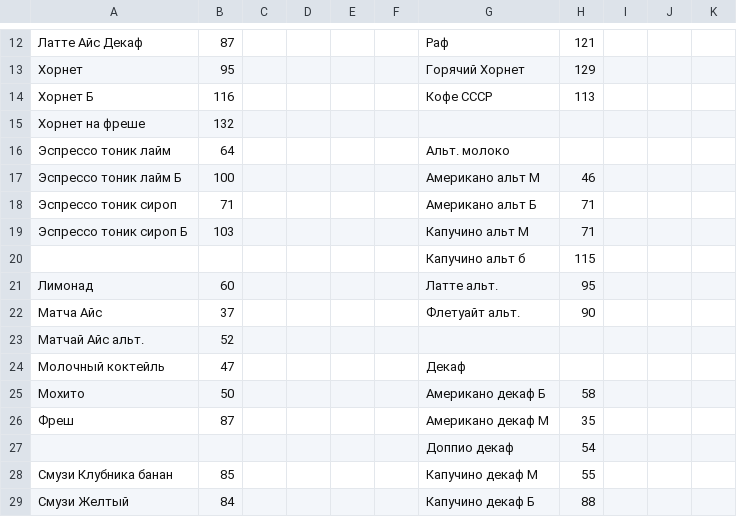
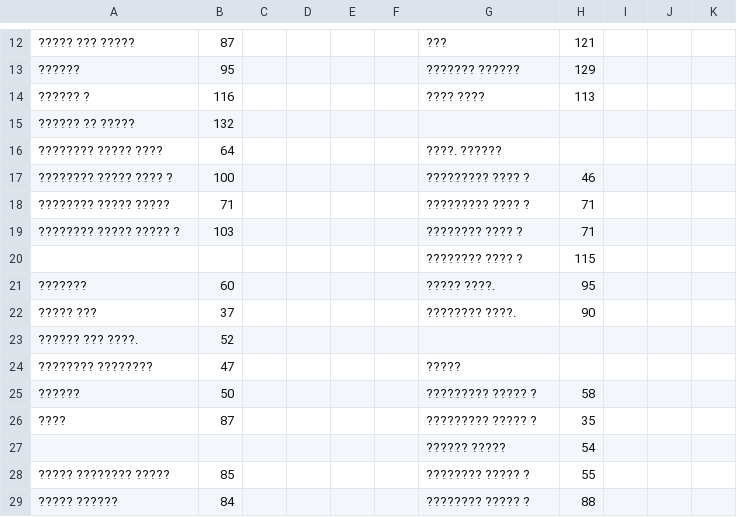
Before and after one commit to AlexPoAi/VK-offee, a CSV file: knowledge-base/БАР/Себестоимость напитков.csv, drawn as a sheet; only a part is shown, gaps mark what is left out; the diff covers the shown part only.

```diff
--- a/knowledge-base/БАР/Себестоимость напитков.csv
+++ b/knowledge-base/БАР/Себестоимость напитков.csv
@@ -12,18 +12,18 @@
-Латте Айс Декаф,87,,,,,Раф,121,,,
-Хорнет,95,,,,,Горячий Хорнет,129,,,
-Хорнет Б,116,,,,,Кофе СССР,113,,,
-Хорнет на фреше,132,,,,,,,,,
-Эспрессо тоник лайм,64,,,,, Альт. молоко,,,,
-Эспрессо тоник лайм Б,100,,,,,Американо альт М,46,,,
-Эспрессо тоник сироп,71,,,,,Американо альт Б,71,,,
-Эспрессо тоник сироп Б,103,,,,,Капучино альт М,71,,,
-,,,,,,Капучино альт б,115,,,
-Лимонад,60,,,,,Латте альт.,95,,,
-Матча Айс,37,,,,,Флетуайт альт. ,90,,,
-Матчай Айс альт.,52,,,,,,,,,
-Молочный коктейль,47,,,,, Декаф,,,,
-Мохито,50,,,,,Американо декаф Б,58,,,
-Фреш,87,,,,,Американо декаф М,35,,,
-,,,,,,Доппио декаф,54,,,
-Смузи Клубника банан,85,,,,,Капучино декаф М,55,,,
-Смузи Желтый,84,,,,,Капучино декаф Б,88,,,
+????? ??? ?????,87,,,,,???,121,,,
+??????,95,,,,,??????? ??????,129,,,
+?????? ?,116,,,,,???? ????,113,,,
+?????? ?? ?????,132,,,,,,,,,
+???????? ????? ????,64,,,,, ????. ??????,,,,
+???????? ????? ???? ?,100,,,,,????????? ???? ?,46,,,
+???????? ????? ?????,71,,,,,????????? ???? ?,71,,,
+???????? ????? ????? ?,103,,,,,???????? ???? ?,71,,,
+,,,,,,???????? ???? ?,115,,,
+???????,60,,,,,????? ????.,95,,,
+????? ???,37,,,,,???????? ????. ,90,,,
+?????? ??? ????.,52,,,,,,,,,
+???????? ????????,47,,,,, ?????,,,,
+??????,50,,,,,????????? ????? ?,58,,,
+????,87,,,,,????????? ????? ?,35,,,
+,,,,,,?????? ?????,54,,,
+????? ???????? ?????,85,,,,,???????? ????? ?,55,,,
+????? ??????,84,,,,,???????? ????? ?,88,,,
```
Also changed, not shown: 2 added rows, 2 removed rows and 35 edited cells elsewhere in this file.
